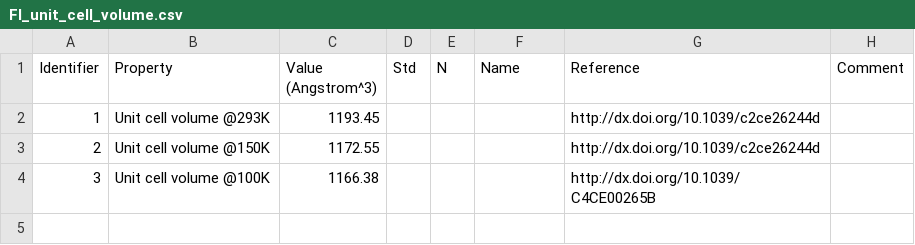
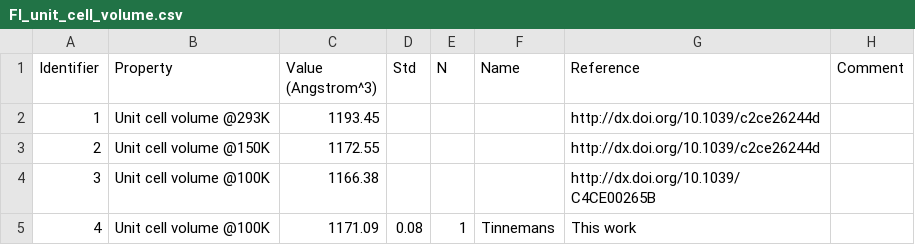
Before and after one commit to jagriabaptista/collaboration-bestcsp-experimental-data, a CSV file: Picolinamide/FI_unit_cell_volume.csv, drawn as a sheet.

Commit message:
Add new unit cell volume entry for 100K
Added a new entry for unit cell volume at 100K with additional data.

```diff
--- a/Picolinamide/FI_unit_cell_volume.csv
+++ b/Picolinamide/FI_unit_cell_volume.csv
@@ -4 +4,2 @@
 3,Unit cell volume @100K,1166.38,,,,http://dx.doi.org/10.1039/C4CE00265B,
+4,Unit cell volume @100K,1171.09,0.08,1,Tinnemans, This work,
```
